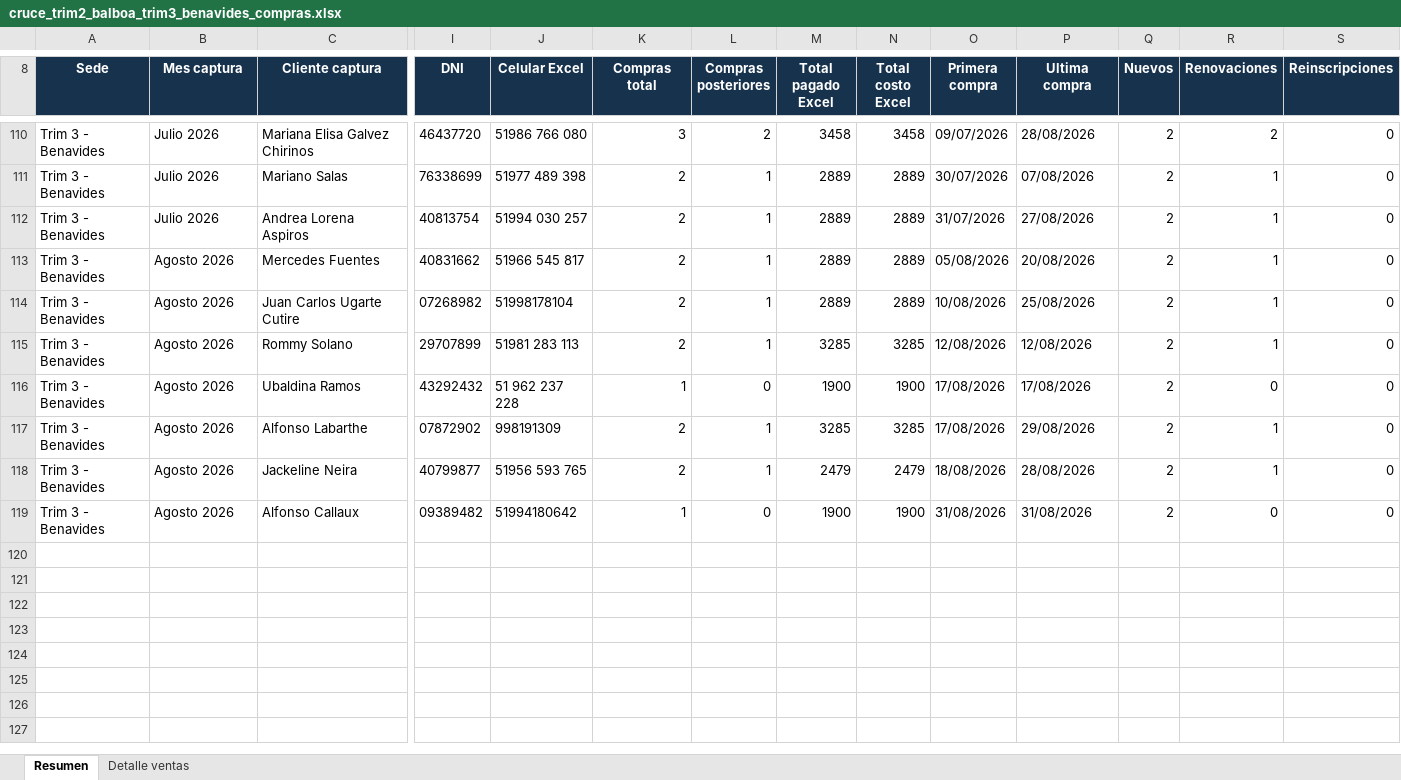
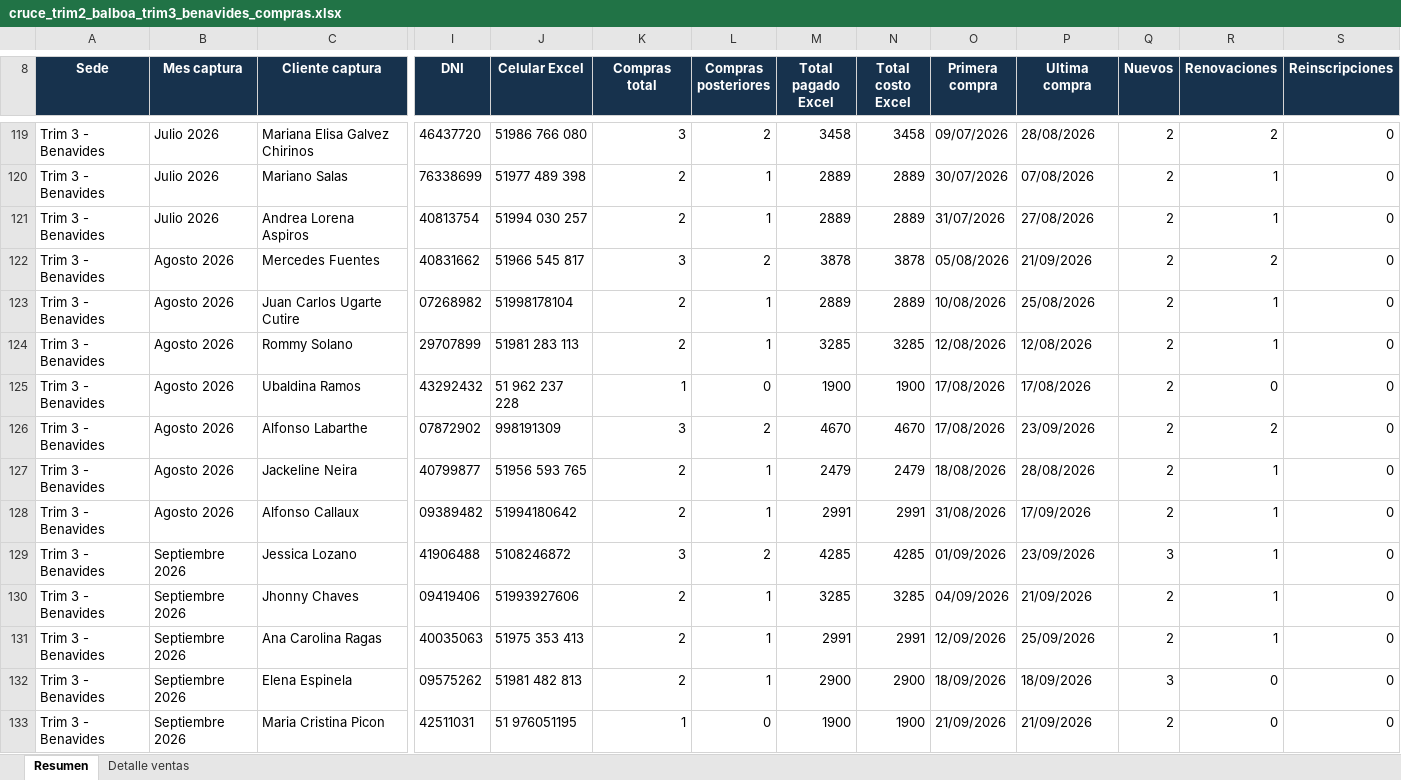
Before and after one commit to jpcaipo-ai/trim_gym, an Excel workbook: outputs/trim2_trim3/cruce_trim2_balboa_trim3_benavides_compras.xlsx, sheet Resumen, drawn as a sheet; only a part is shown, gaps mark what is left out; values as stored, in another font and other column widths than the file's, no borders; addresses are those after the commit; rows hold the shown columns only; the diff covers the shown part only; the diff names each change by its address in the sheet, - before the commit and + after, or states it on an @@ line.

Commit message:
Actualizar tablero con cierre septiembre

```diff
--- a/outputs/trim2_trim3/cruce_trim2_balboa_trim3_benavides_compras.xlsx (sheet Resumen)
+++ b/outputs/trim2_trim3/cruce_trim2_balboa_trim3_benavides_compras.xlsx (sheet Resumen)
-K122 (Compras total): 2
+K122 (Compras total): 3
-L122 (Compras posteriores): 1
+L122 (Compras posteriores): 2
-M122 (Total pagado Excel): 2889
+M122 (Total pagado Excel): 3878
-N122 (Total costo Excel): 2889
+N122 (Total costo Excel): 3878
-P122 (Ultima compra): 20/08/2026
+P122 (Ultima compra): 21/09/2026
-R122 (Renovaciones): 1
+R122 (Renovaciones): 2
-K126 (Compras total): 2
+K126 (Compras total): 3
-L126 (Compras posteriores): 1
+L126 (Compras posteriores): 2
-M126 (Total pagado Excel): 3285
+M126 (Total pagado Excel): 4670
-N126 (Total costo Excel): 3285
+N126 (Total costo Excel): 4670
-P126 (Ultima compra): 29/08/2026
+P126 (Ultima compra): 23/09/2026
-R126 (Renovaciones): 1
+R126 (Renovaciones): 2
-K128 (Compras total): 1
+K128 (Compras total): 2
-L128 (Compras posteriores): 0
+L128 (Compras posteriores): 1
-M128 (Total pagado Excel): 1900
+M128 (Total pagado Excel): 2991
-N128 (Total costo Excel): 1900
+N128 (Total costo Excel): 2991
-P128 (Ultima compra): 31/08/2026
+P128 (Ultima compra): 17/09/2026
-R128 (Renovaciones): 0
+R128 (Renovaciones): 1
+row 129: Trim 3 - Benavides | Septiembre 2026 | Jessica Lozano | 41906488 | 5108246872 | 3 | 2 | 4285 | 4285 | 01/09/2026 | 23/09/2026 | 3 | 1 | 0
+row 130: Trim 3 - Benavides | Septiembre 2026 | Jhonny Chaves | 09419406 | 51993927606 | 2 | 1 | 3285 | 3285 | 04/09/2026 | 21/09/2026 | 2 | 1 | 0
+row 131: Trim 3 - Benavides | Septiembre 2026 | Ana Carolina Ragas | 40035063 | 51975 353 413 | 2 | 1 | 2991 | 2991 | 12/09/2026 | 25/09/2026 | 2 | 1 | 0
+row 132: Trim 3 - Benavides | Septiembre 2026 | Elena Espinela | 09575262 | 51981 482 813 | 2 | 1 | 2900 | 2900 | 18/09/2026 | 18/09/2026 | 3 | 0 | 0
+row 133: Trim 3 - Benavides | Septiembre 2026 | Maria Cristina Picon | 42511031 | 51 976051195 | 1 | 0 | 1900 | 1900 | 21/09/2026 | 21/09/2026 | 2 | 0 | 0
```
Also changed, not shown: 12 added rows, 3 removed rows and 180 edited cells elsewhere in this sheet, sheet Detalle ventas, outputs/metricas_3_sedes/metricas_ltv_churn_3_sedes.xlsx, outputs/trim1_mendiburu/cruce_trim1_mendiburu_compras.xlsx, 11 other files.
